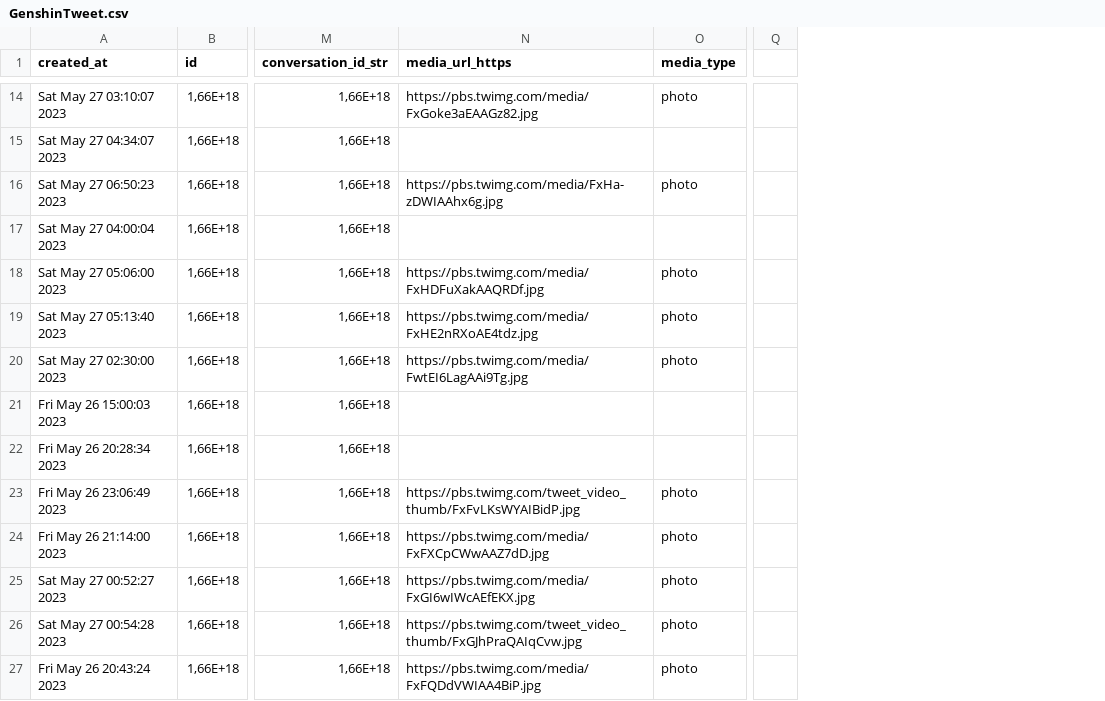
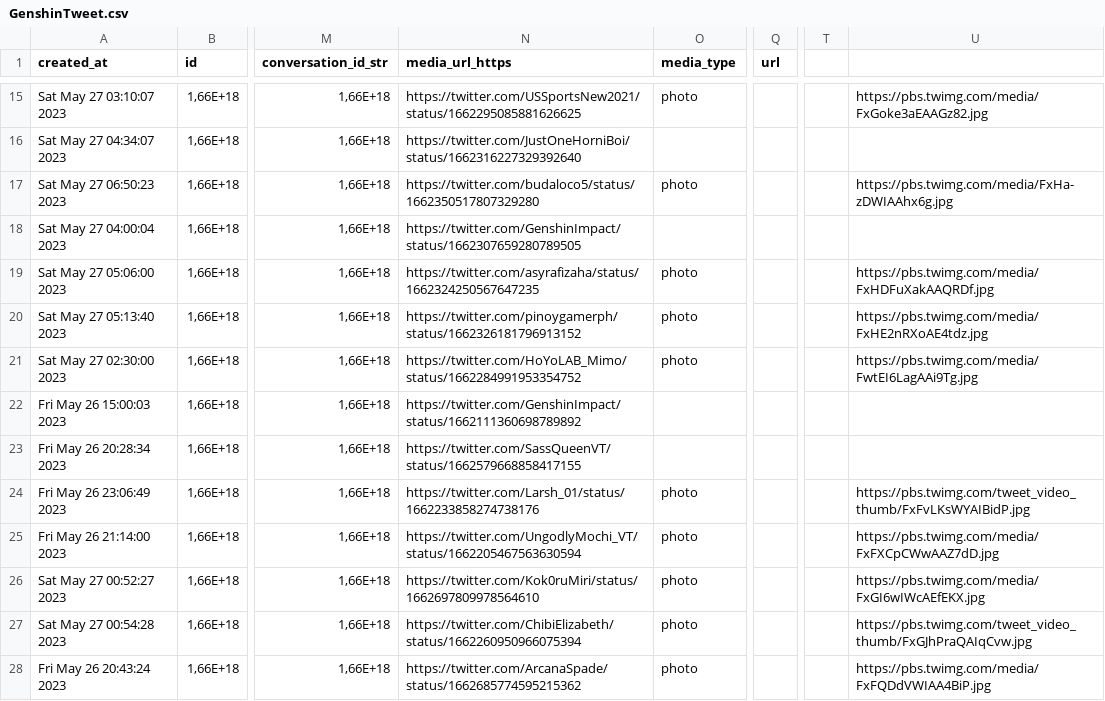
Before and after one commit to Relchzen/genshinfo, a CSV file: public/src/GenshinTweet.csv, drawn as a sheet; only a part is shown, gaps mark what is left out; addresses are those after the commit; the diff covers the shown part only; the diff names each change by its address in the sheet, - before the commit and + after, or states it on an @@ line.

```diff
--- a/public/src/GenshinTweet.csv
+++ b/public/src/GenshinTweet.csv
+column T, empty
+column U, rows 15-28: https://pbs.twimg.com/media/FxGoke3aEAAGz82.jpg |  | https://pbs.twimg.com/media/FxHa-zDWIAAhx6g.jpg |  | https://pbs.twimg.com/media/FxHDFuXakAAQRDf.jpg | https://pbs.twimg.com/media/FxHE2nRXoAE4tdz.jpg | https://pbs.twimg.com/media/FwtEI6LagAAi9Tg.jpg |  |  | https://pbs.twimg.com/tweet_video_thumb/FxFvLKsWYAIBidP.jpg | https://pbs.twimg.com/media/FxFXCpCWwAAZ7dD.jpg | https://pbs.twimg.com/media/FxGI6wIWcAEfEKX.jpg | https://pbs.twimg.com/tweet_video_thumb/FxGJhPraQAIqCvw.jpg | https://pbs.twimg.com/media/FxFQDdVWIAA4BiP.jpg
-Q1: (empty)
+Q1: url
-N15 (media_url_https): https://pbs.twimg.com/media/FxGoke3aEAAGz82.jpg
+N15 (media_url_https): https://twitter.com/USSportsNew2021/status/1662295085881626625
-N16 (media_url_https): (empty)
+N16 (media_url_https): https://twitter.com/JustOneHorniBoi/status/1662316227329392640
-N17 (media_url_https): https://pbs.twimg.com/media/FxHa-zDWIAAhx6g.jpg
+N17 (media_url_https): https://twitter.com/budaloco5/status/1662350517807329280
-N18 (media_url_https): (empty)
+N18 (media_url_https): https://twitter.com/GenshinImpact/status/1662307659280789505
-N19 (media_url_https): https://pbs.twimg.com/media/FxHDFuXakAAQRDf.jpg
+N19 (media_url_https): https://twitter.com/asyrafizaha/status/1662324250567647235
-N20 (media_url_https): https://pbs.twimg.com/media/FxHE2nRXoAE4tdz.jpg
+N20 (media_url_https): https://twitter.com/pinoygamerph/status/1662326181796913152
-N21 (media_url_https): https://pbs.twimg.com/media/FwtEI6LagAAi9Tg.jpg
+N21 (media_url_https): https://twitter.com/HoYoLAB_Mimo/status/1662284991953354752
-N22 (media_url_https): (empty)
+N22 (media_url_https): https://twitter.com/GenshinImpact/status/1662111360698789892
-N23 (media_url_https): (empty)
+N23 (media_url_https): https://twitter.com/SassQueenVT/status/1662579668858417155
-N24 (media_url_https): https://pbs.twimg.com/tweet_video_thumb/FxFvLKsWYAIBidP.jpg
+N24 (media_url_https): https://twitter.com/Larsh_01/status/1662233858274738176
-N25 (media_url_https): https://pbs.twimg.com/media/FxFXCpCWwAAZ7dD.jpg
+N25 (media_url_https): https://twitter.com/UngodlyMochi_VT/status/1662205467563630594
-N26 (media_url_https): https://pbs.twimg.com/media/FxGI6wIWcAEfEKX.jpg
+N26 (media_url_https): https://twitter.com/Kok0ruMiri/status/1662697809978564610
-N27 (media_url_https): https://pbs.twimg.com/tweet_video_thumb/FxGJhPraQAIqCvw.jpg
+N27 (media_url_https): https://twitter.com/ChibiElizabeth/status/1662260950966075394
-N28 (media_url_https): https://pbs.twimg.com/media/FxFQDdVWIAA4BiP.jpg
+N28 (media_url_https): https://twitter.com/ArcanaSpade/status/1662685774595215362
```
Also changed, not shown: 1 added row and 30 edited cells elsewhere in this file, 3 other files.
